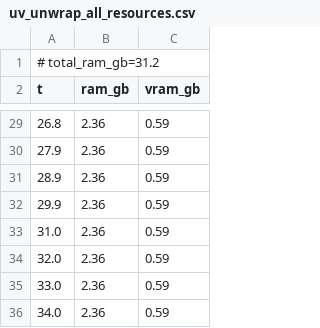
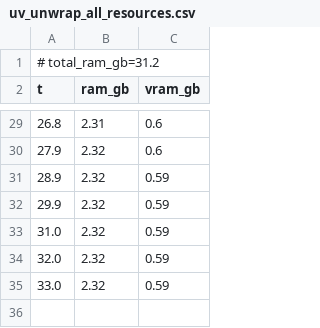
Before and after one commit to PozzettiAndrea/ComfyUI-GeometryPack, a CSV file: dev/linux-gpu/logs/uv_unwrap_all_resources.csv, drawn as a sheet; only a part is shown, gaps mark what is left out; the diff covers the shown part only.

```diff
--- a/dev/linux-gpu/logs/uv_unwrap_all_resources.csv
+++ b/dev/linux-gpu/logs/uv_unwrap_all_resources.csv
@@ -29,8 +29,7 @@ t,ram_gb,vram_gb
-26.8,2.36,0.59
-27.9,2.36,0.59
-28.9,2.36,0.59
-29.9,2.36,0.59
-31.0,2.36,0.59
-32.0,2.36,0.59
-33.0,2.36,0.59
-34.0,2.36,0.59
+26.8,2.31,0.6
+27.9,2.32,0.6
+28.9,2.32,0.59
+29.9,2.32,0.59
+31.0,2.32,0.59
+32.0,2.32,0.59
+33.0,2.32,0.59
```
Also changed, not shown: 1 added row, 1 removed row and 29 edited cells elsewhere in this file, dev/linux-gpu/logs/fill_holes_all_resources.csv, 44 other files.
